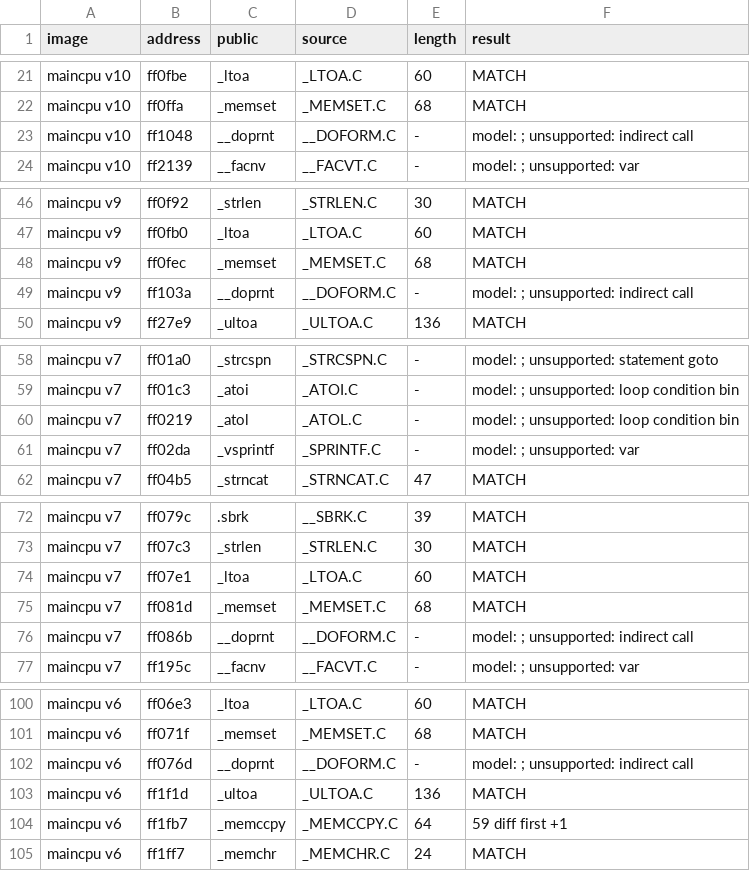
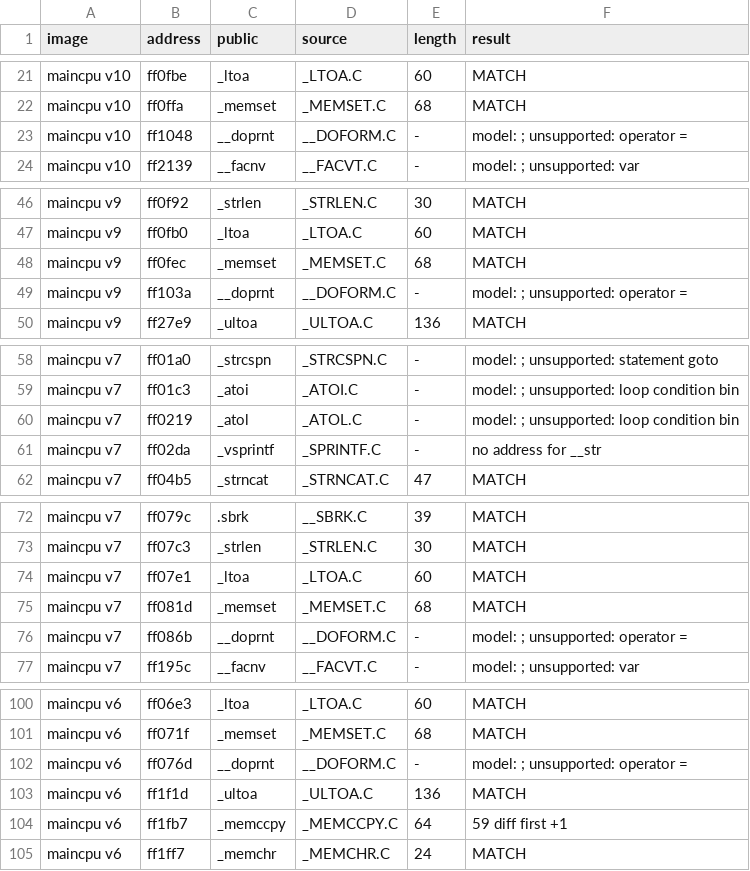
Before and after one commit to ArqueologiaDigital/technics-roms-disasm, a TSV file: scripts/analysis/cc900/results/pairs_model_kn5000.tsv, drawn as a sheet; only a part is shown, gaps mark what is left out; the diff covers the shown part only.

```diff
--- a/scripts/analysis/cc900/results/pairs_model_kn5000.tsv
+++ b/scripts/analysis/cc900/results/pairs_model_kn5000.tsv
@@ -22,3 +22,3 @@ maincpu v10	ff0fbe	_ltoa	_LTOA.C	60	MATCH
 maincpu v10	ff0ffa	_memset	_MEMSET.C	68	MATCH
-maincpu v10	ff1048	__doprnt	__DOFORM.C	-	model: ; unsupported: indirect call
+maincpu v10	ff1048	__doprnt	__DOFORM.C	-	model: ; unsupported: operator =
 maincpu v10	ff2139	__facnv	__FACVT.C	-	model: ; unsupported: var
@@ -48,3 +48,3 @@ maincpu v9	ff0fb0	_ltoa	_LTOA.C	60	MATCH
 maincpu v9	ff0fec	_memset	_MEMSET.C	68	MATCH
-maincpu v9	ff103a	__doprnt	__DOFORM.C	-	model: ; unsupported: indirect call
+maincpu v9	ff103a	__doprnt	__DOFORM.C	-	model: ; unsupported: operator =
 maincpu v9	ff27e9	_ultoa	_ULTOA.C	136	MATCH
@@ -60,3 +60,3 @@ maincpu v7	ff01c3	_atoi	_ATOI.C	-	model: ; unsupported: loop condition bin
 maincpu v7	ff0219	_atol	_ATOL.C	-	model: ; unsupported: loop condition bin
-maincpu v7	ff02da	_vsprintf	_SPRINTF.C	-	model: ; unsupported: var
+maincpu v7	ff02da	_vsprintf	_SPRINTF.C	-	no address for __str
 maincpu v7	ff04b5	_strncat	_STRNCAT.C	47	MATCH
@@ -75,3 +75,3 @@ maincpu v7	ff07e1	_ltoa	_LTOA.C	60	MATCH
 maincpu v7	ff081d	_memset	_MEMSET.C	68	MATCH
-maincpu v7	ff086b	__doprnt	__DOFORM.C	-	model: ; unsupported: indirect call
+maincpu v7	ff086b	__doprnt	__DOFORM.C	-	model: ; unsupported: operator =
 maincpu v7	ff195c	__facnv	__FACVT.C	-	model: ; unsupported: var
@@ -101,3 +101,3 @@ maincpu v6	ff06e3	_ltoa	_LTOA.C	60	MATCH
 maincpu v6	ff071f	_memset	_MEMSET.C	68	MATCH
-maincpu v6	ff076d	__doprnt	__DOFORM.C	-	model: ; unsupported: indirect call
+maincpu v6	ff076d	__doprnt	__DOFORM.C	-	model: ; unsupported: operator =
 maincpu v6	ff1f1d	_ultoa	_ULTOA.C	136	MATCH
```
Also changed, not shown: 15 edited cells elsewhere in this file, 2 other files.
